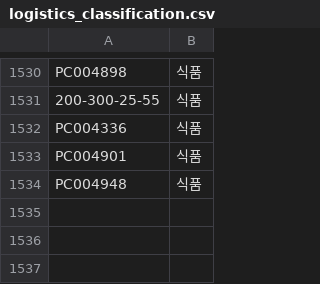
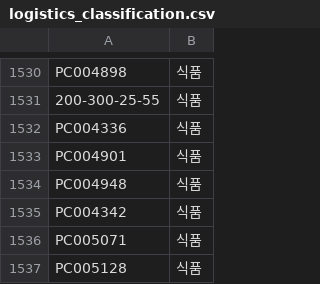
Before and after one commit to OURPROJECTDAO/work-automation-app, a CSV file: reference/logistics_classification.csv, drawn as a sheet; only a part is shown, gaps mark what is left out.

Commit message:
ref: 분류표 신규 코드 추가

```diff
--- a/reference/logistics_classification.csv
+++ b/reference/logistics_classification.csv
@@ -1534 +1534,4 @@ PC004901,식품
 PC004948,식품
+PC004342,식품
+PC005071,식품
+PC005128,식품
```
